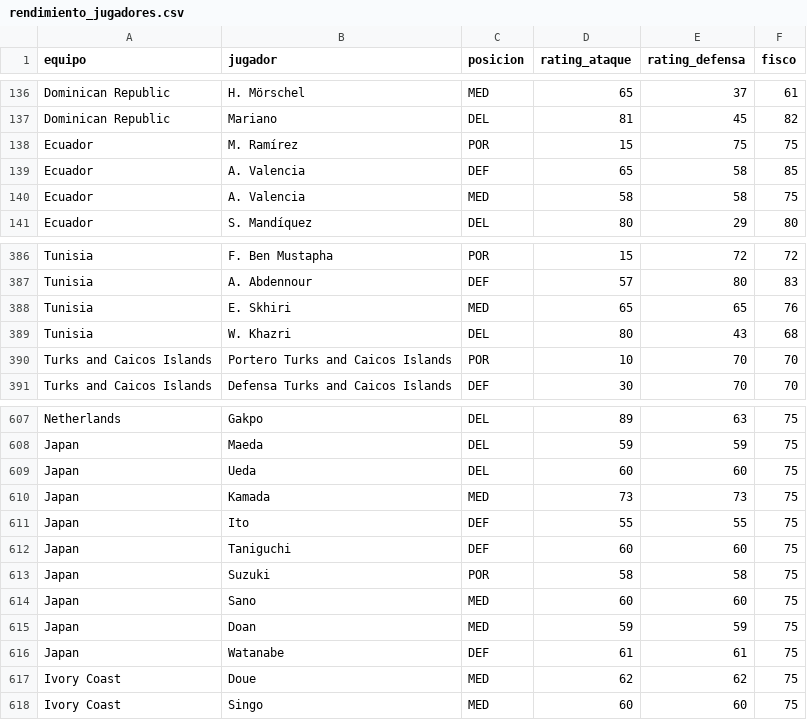
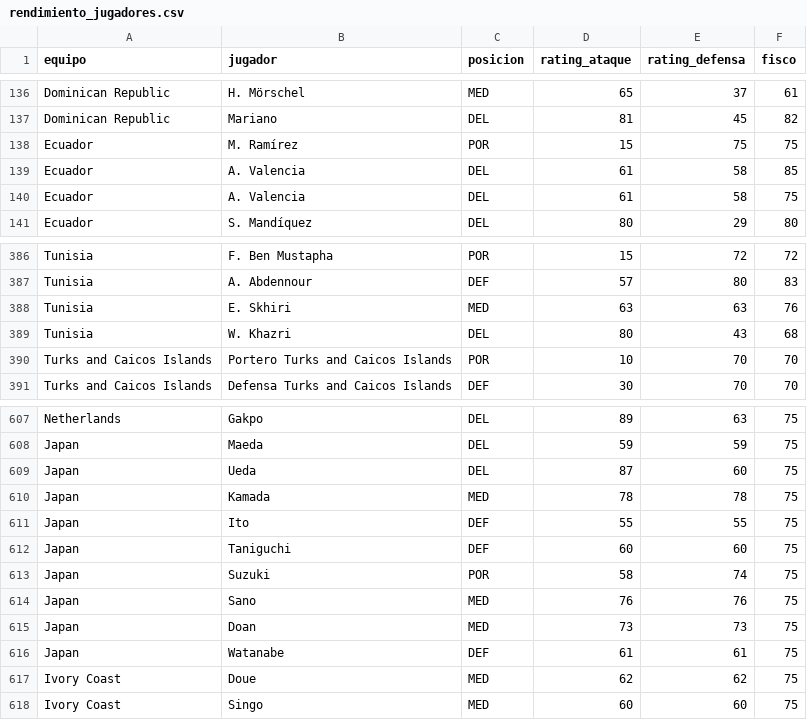
Before and after one commit to pepinosauriodmg-byte/Predecir-partidos, a CSV file: rendimiento_jugadores.csv, drawn as a sheet; only a part is shown, gaps mark what is left out; the diff covers the shown part only.

```diff
--- a/rendimiento_jugadores.csv
+++ b/rendimiento_jugadores.csv
@@ -138,4 +138,4 @@ Dominican Republic,Mariano,DEL,81,45,82
 Ecuador,M. Ramírez,POR,15,75,75
-Ecuador,A. Valencia,DEF,65,58,85
-Ecuador,A. Valencia,MED,58,58,75
+Ecuador,A. Valencia,DEL,61,58,85
+Ecuador,A. Valencia,DEL,61,58,75
 Ecuador,S. Mandíquez,DEL,80,29,80
@@ -387,3 +387,3 @@ Tunisia,F. Ben Mustapha,POR,15,72,72
 Tunisia,A. Abdennour,DEF,57,80,83
-Tunisia,E. Skhiri,MED,65,65,76
+Tunisia,E. Skhiri,MED,63,63,76
 Tunisia,W. Khazri,DEL,80,43,68
@@ -608,9 +608,9 @@ Netherlands,Gakpo,DEL,89,63,75
 Japan,Maeda,DEL,59,59,75
-Japan,Ueda,DEL,60,60,75
-Japan,Kamada,MED,73,73,75
+Japan,Ueda,DEL,87,60,75
+Japan,Kamada,MED,78,78,75
 Japan,Ito,DEF,55,55,75
 Japan,Taniguchi,DEF,60,60,75
-Japan,Suzuki,POR,58,58,75
-Japan,Sano,MED,60,60,75
-Japan,Doan,MED,59,59,75
+Japan,Suzuki,POR,58,74,75
+Japan,Sano,MED,76,76,75
+Japan,Doan,MED,73,73,75
 Japan,Watanabe,DEF,61,61,75
```
Also changed, not shown: 15 added rows and 36 edited cells elsewhere in this file.
